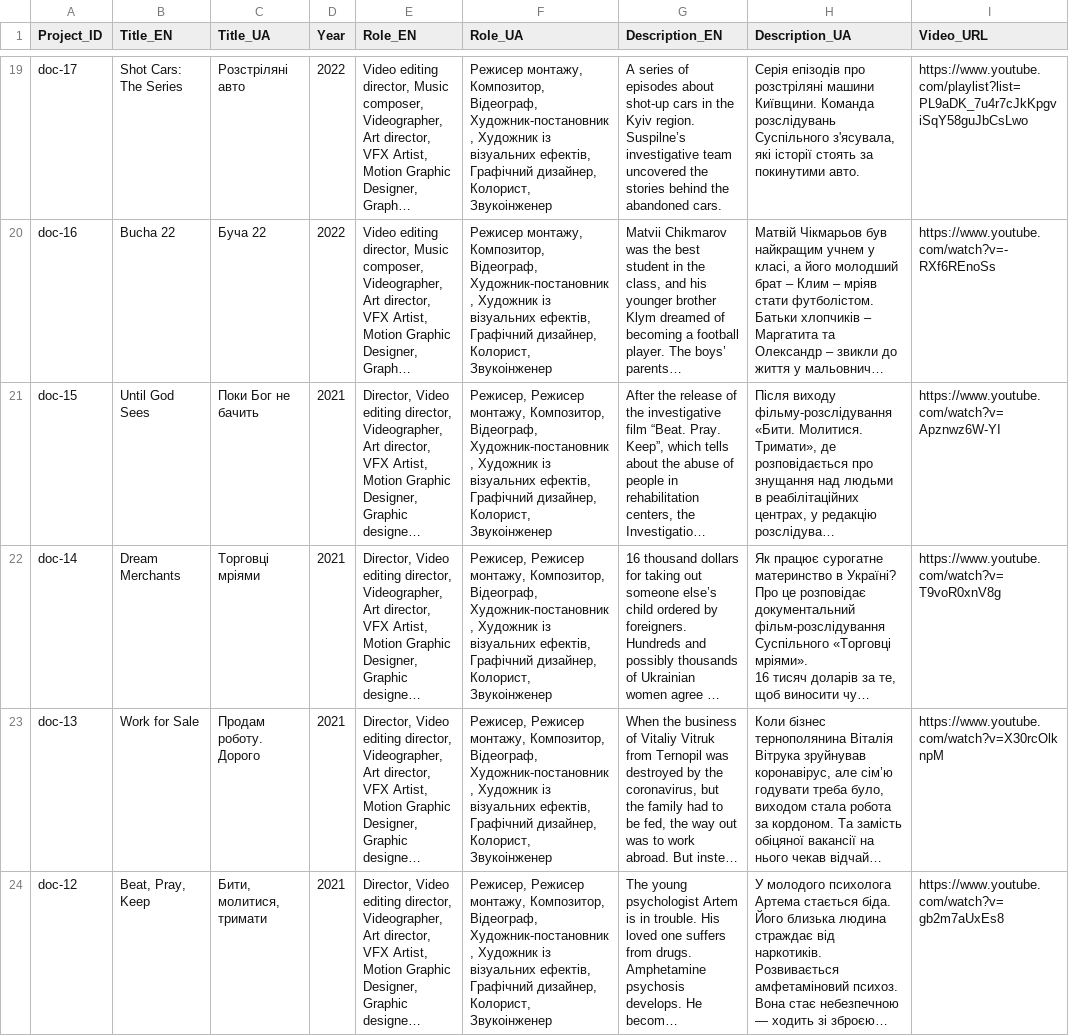
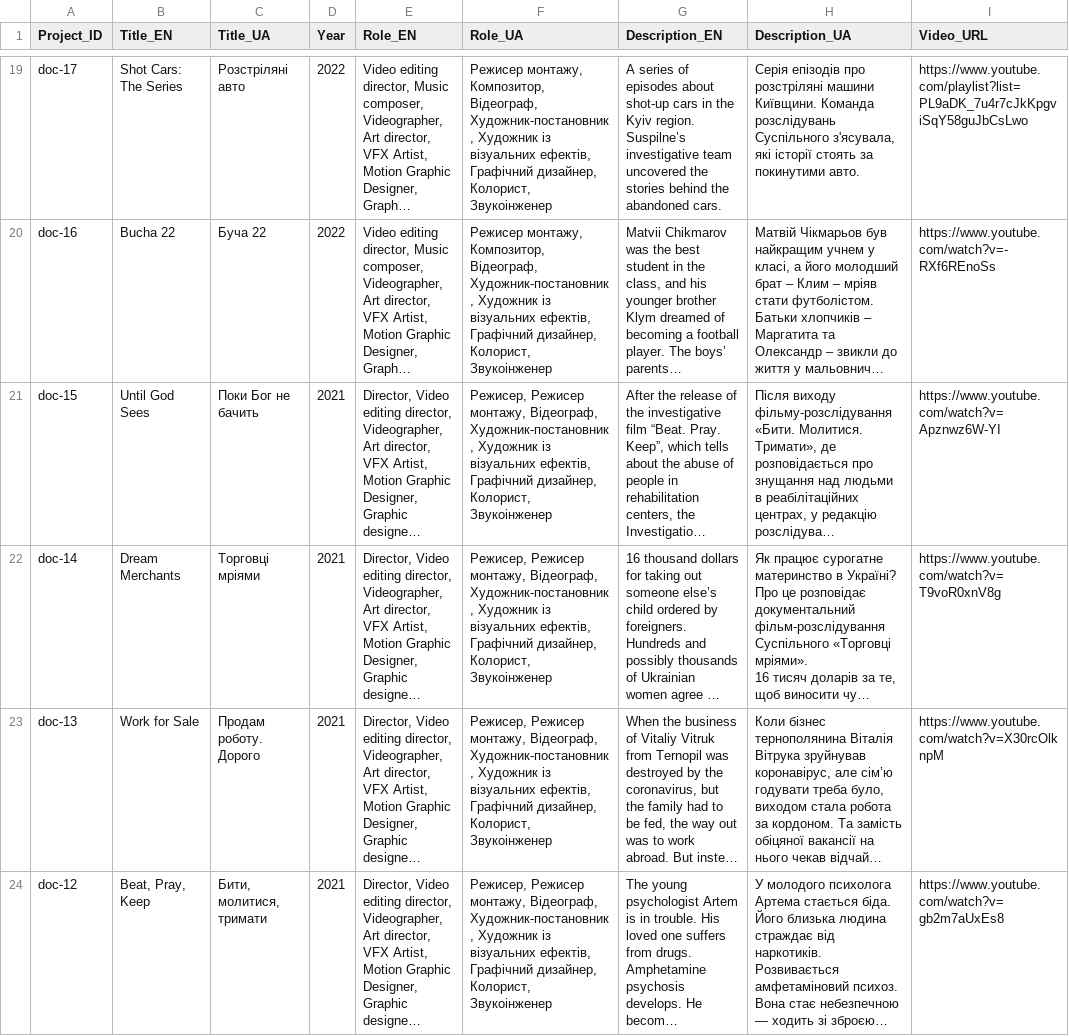
Before and after one commit to ephtrackx/portfolio, a CSV file: Portfolio - Sheet_Docs.csv, drawn as a sheet; only a part is shown, gaps mark what is left out; long unchanged cells end in …; the diff covers the shown part only; the diff names each change by its address in the sheet, - before the commit and + after, or states it on an @@ line.

Commit message:
Auto-update portfolio data and assets

```diff
--- a/Portfolio - Sheet_Docs.csv
+++ b/Portfolio - Sheet_Docs.csv
-F21:F24 (Role_UA): …Режисер монтажу, Композитор, Відеограф, Художник-постановник,…
+F21:F24 (Role_UA): …Режисер монтажу, Відеограф, Художник-постановник,…
```
Also changed, not shown: 16 edited cells elsewhere in this file, 1 other file.
